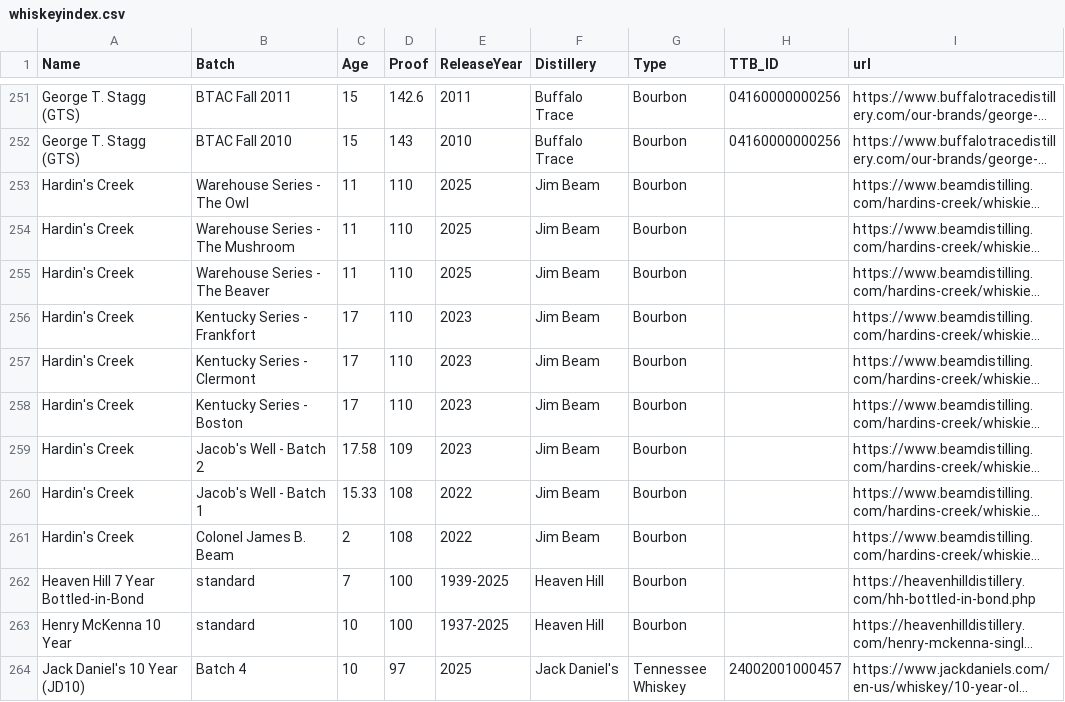
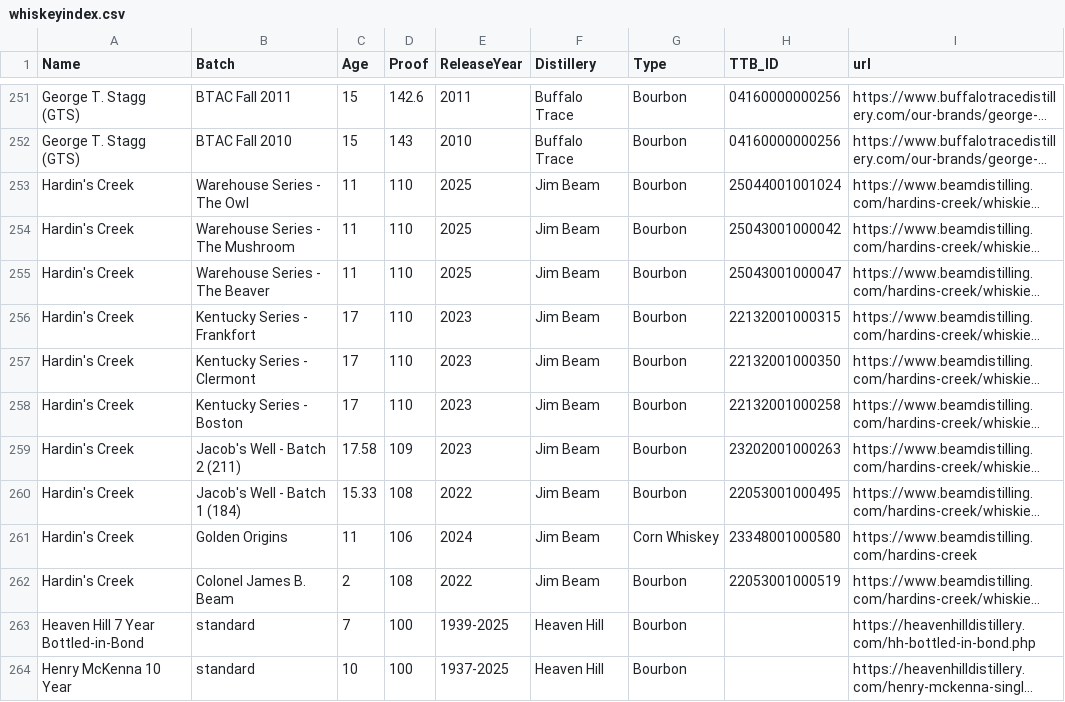
Before and after one commit to weshaggard/whiskeyproofs, a CSV file: _data/whiskeyindex.csv, drawn as a sheet; only a part is shown, gaps mark what is left out; the shorter side is filled out with more unchanged rows; long unchanged cells end in …; addresses are those after the commit; the diff names each change by its address in the sheet, - before the commit and + after, or states it on an @@ line.

Commit message:
Update TTB is for hardin's creek

```diff
--- a/_data/whiskeyindex.csv
+++ b/_data/whiskeyindex.csv
-H253 (TTB_ID): (empty)
+H253 (TTB_ID): 25044001001024
-H254 (TTB_ID): (empty)
+H254 (TTB_ID): 25043001000042
-H255 (TTB_ID): (empty)
+H255 (TTB_ID): 25043001000047
-H256 (TTB_ID): (empty)
+H256 (TTB_ID): 22132001000315
-H257 (TTB_ID): (empty)
+H257 (TTB_ID): 22132001000350
-H258 (TTB_ID): (empty)
+H258 (TTB_ID): 22132001000258
-B259 (Batch): Jacob's Well - Batch 2
+B259 (Batch): Jacob's Well - Batch 2 (211)
-H259 (TTB_ID): (empty)
+H259 (TTB_ID): 23202001000263
-B260 (Batch): Jacob's Well - Batch 1
+B260 (Batch): Jacob's Well - Batch 1 (184)
-H260 (TTB_ID): (empty)
+H260 (TTB_ID): 22053001000495
+row 261: Hardin's Creek | Golden Origins | 11 | 106 | 2024 | Jim Beam | Corn Whiskey | 23348001000580 | https://www.beamdistilling.com/hardins-creek
-H262 (TTB_ID): (empty)
+H262 (TTB_ID): 22053001000519
```
